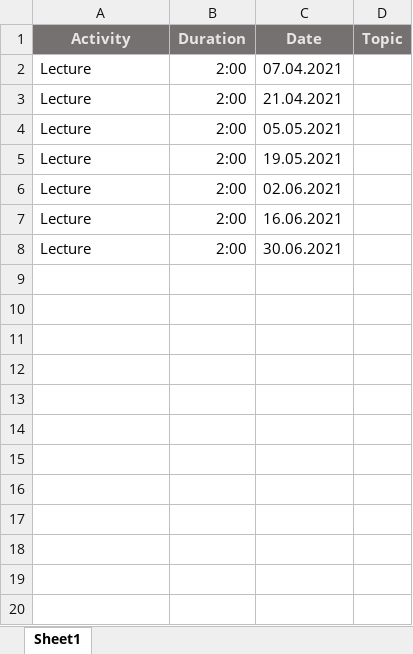
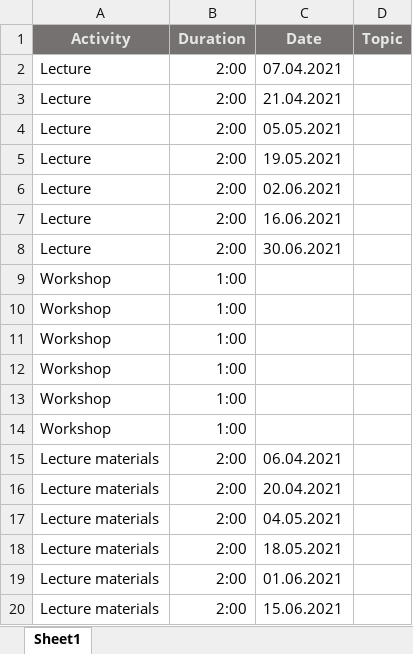
Before and after one commit to vasilhristovbgf/HOUDINI-XR-LAB-COURSE, an Excel workbook: HOURS.xlsx, sheet Sheet1, drawn as a sheet; values as stored, in another font and other column widths than the file's, no borders; the diff names each change by its address in the sheet, - before the commit and + after, or states it on an @@ line.

Commit message:
more hours

```diff
--- a/HOURS.xlsx (sheet Sheet1)
+++ b/HOURS.xlsx (sheet Sheet1)
+row 9: Workshop | 1:00
+row 10: Workshop | 1:00
+row 11: Workshop | 1:00
+row 12: Workshop | 1:00
+row 13: Workshop | 1:00
+row 14: Workshop | 1:00
+row 15: Lecture materials | 2:00 | 06.04.2021
+row 16: Lecture materials | 2:00 | 20.04.2021
+row 17: Lecture materials | 2:00 | 04.05.2021
+row 18: Lecture materials | 2:00 | 18.05.2021
+row 19: Lecture materials | 2:00 | 01.06.2021
+row 20: Lecture materials | 2:00 | 15.06.2021
```
